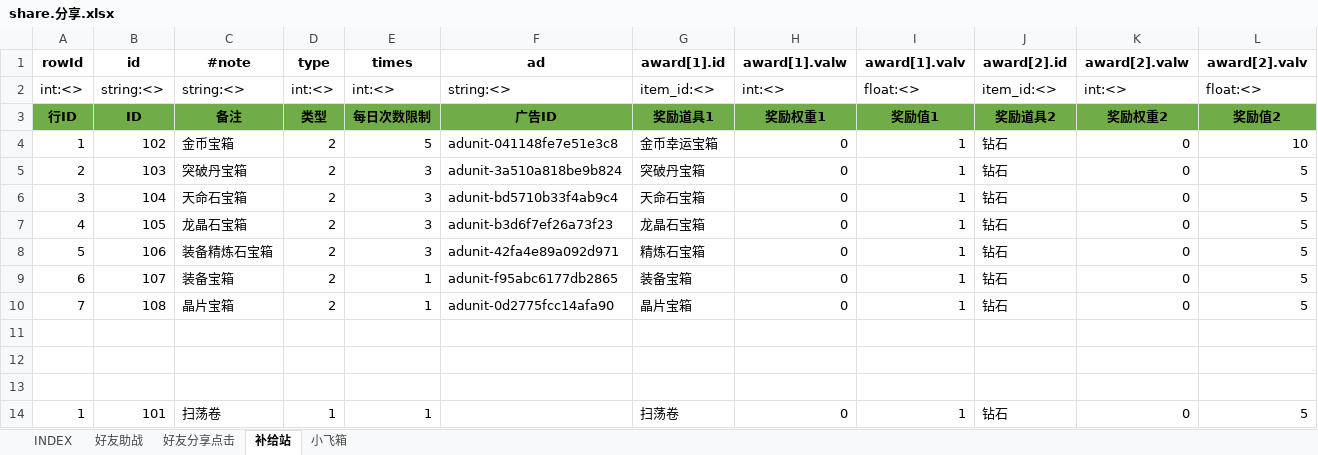
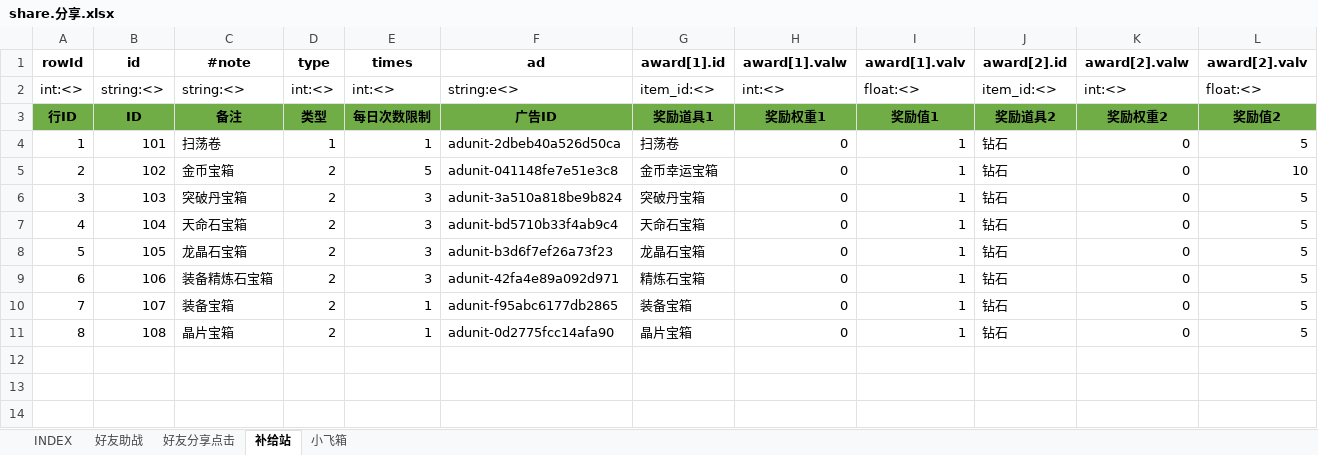
Before and after one commit to hataksumo/UIDesigner, an Excel workbook: Excel/share.分享.xlsx, sheet 补给站, drawn as a sheet; values as stored, in another font and other column widths than the file's, no borders; removed rows and columns are numbered as before the commit, all else as after; the diff names each change by its address in the sheet, - before the commit and + after, or states it on an @@ line.

```diff
--- a/Excel/share.分享.xlsx (sheet 补给站)
+++ b/Excel/share.分享.xlsx (sheet 补给站)
-F2 (ad): string:<>
+F2 (ad): string:e<>
+row 4: 1 | 101 | 扫荡卷 | 1 | 1 | adunit-2dbeb40a526d50ca | 扫荡卷 | 0 | 1 | 钻石 | 0 | 5
-A5 (rowId): 1
+A5 (rowId): 2
-A6 (rowId): 2
+A6 (rowId): 3
-A7 (rowId): 3
+A7 (rowId): 4
-A8 (rowId): 4
+A8 (rowId): 5
-A9 (rowId): 5
+A9 (rowId): 6
-A10 (rowId): 6
+A10 (rowId): 7
-A11 (rowId): 7
+A11 (rowId): 8
-row 11: (empty)
-row 12: (empty)
-row 13: (empty)
-row 14: 1 | 101 | 扫荡卷 | 1 | 1 |  | 扫荡卷 | 0 | 1 | 钻石 | 0 | 5
```
Also changed, not shown: Excel/towerup.通天塔.xlsx, Excel/unlock.解锁.xlsx.
